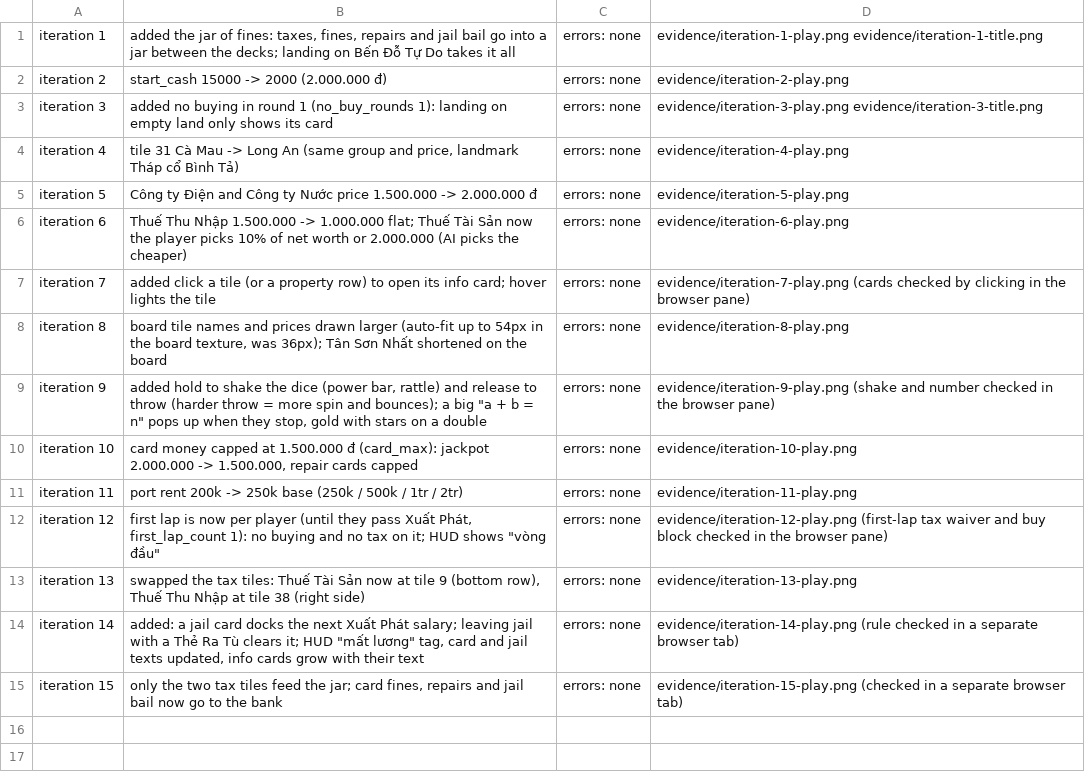
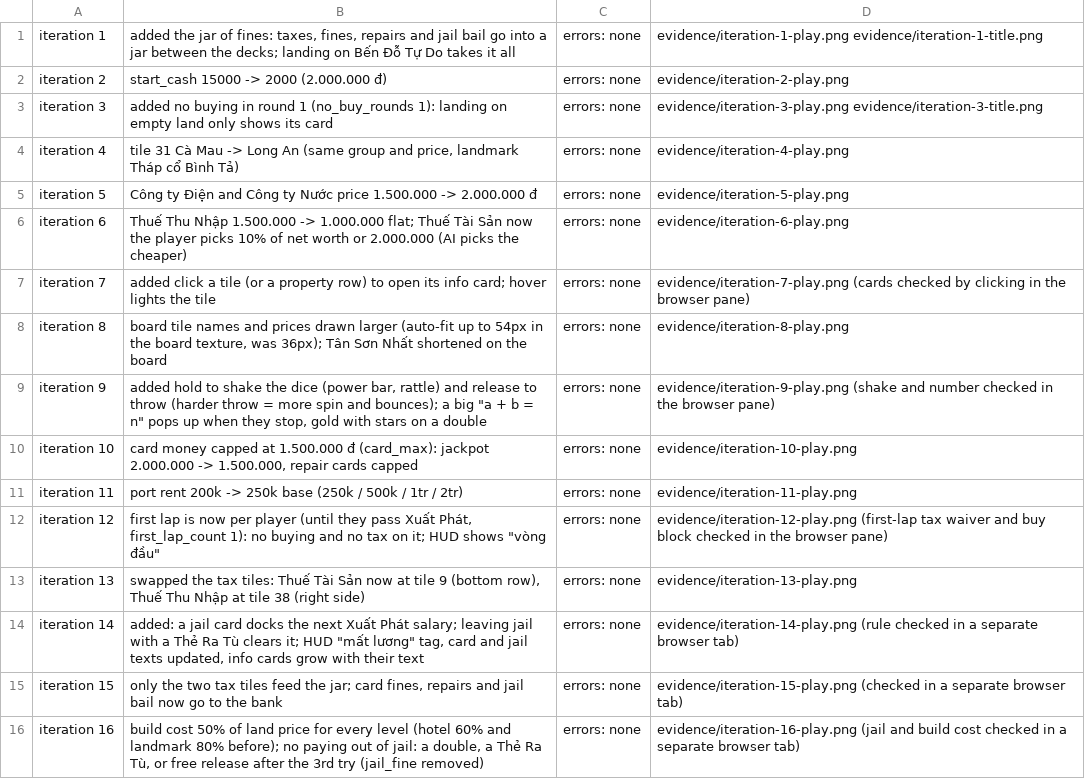
Before and after one commit to hgbao85/cotyphu, a TSV file: prototypes/ty-phu-dat-viet/evidence/changes.tsv, drawn as a sheet; the diff names each change by its address in the sheet, - before the commit and + after, or states it on an @@ line.

```diff
--- a/prototypes/ty-phu-dat-viet/evidence/changes.tsv
+++ b/prototypes/ty-phu-dat-viet/evidence/changes.tsv
+row 16: iteration 16 | build cost 50% of land price for every level (hotel 60% and landmark 80% before); no paying out of jail: a double, a Thẻ Ra Tù, or free release after the 3rd try (jail_fine removed) | errors: none | evidence/iteration-16-play.png (jail and build cost checked in a separate browser tab)
```
Also changed, not shown: 5 other files.
